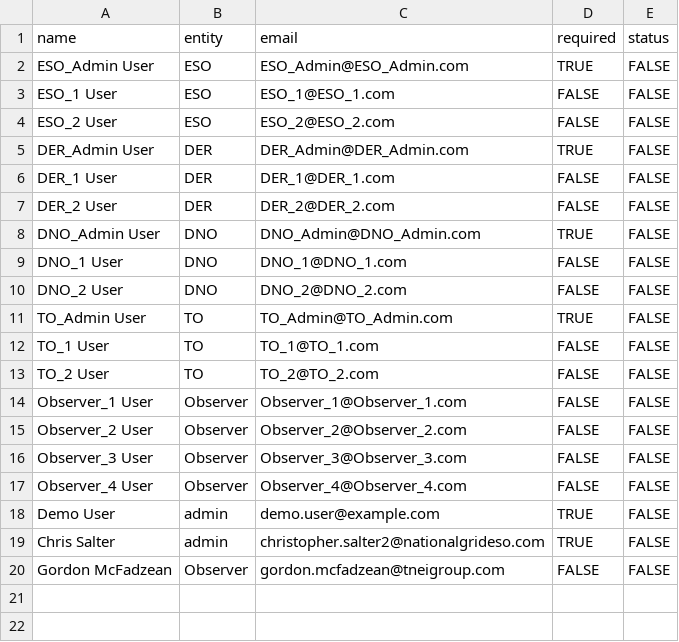
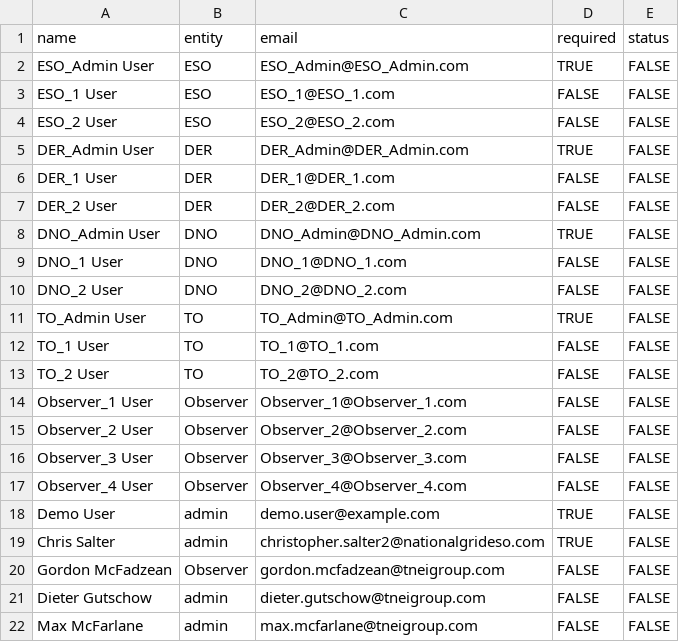
Before and after one commit to TNEI-Services-NI/desktopstudies, a CSV file: package/data/auth/req_users.csv, drawn as a sheet; the diff names each change by its address in the sheet, - before the commit and + after, or states it on an @@ line.

Commit message:
users

```diff
--- a/package/data/auth/req_users.csv
+++ b/package/data/auth/req_users.csv
+row 21: Dieter Gutschow | admin | dieter.gutschow@tneigroup.com | FALSE | FALSE
+row 22: Max McFarlane | admin | max.mcfarlane@tneigroup.com | FALSE | FALSE
```
